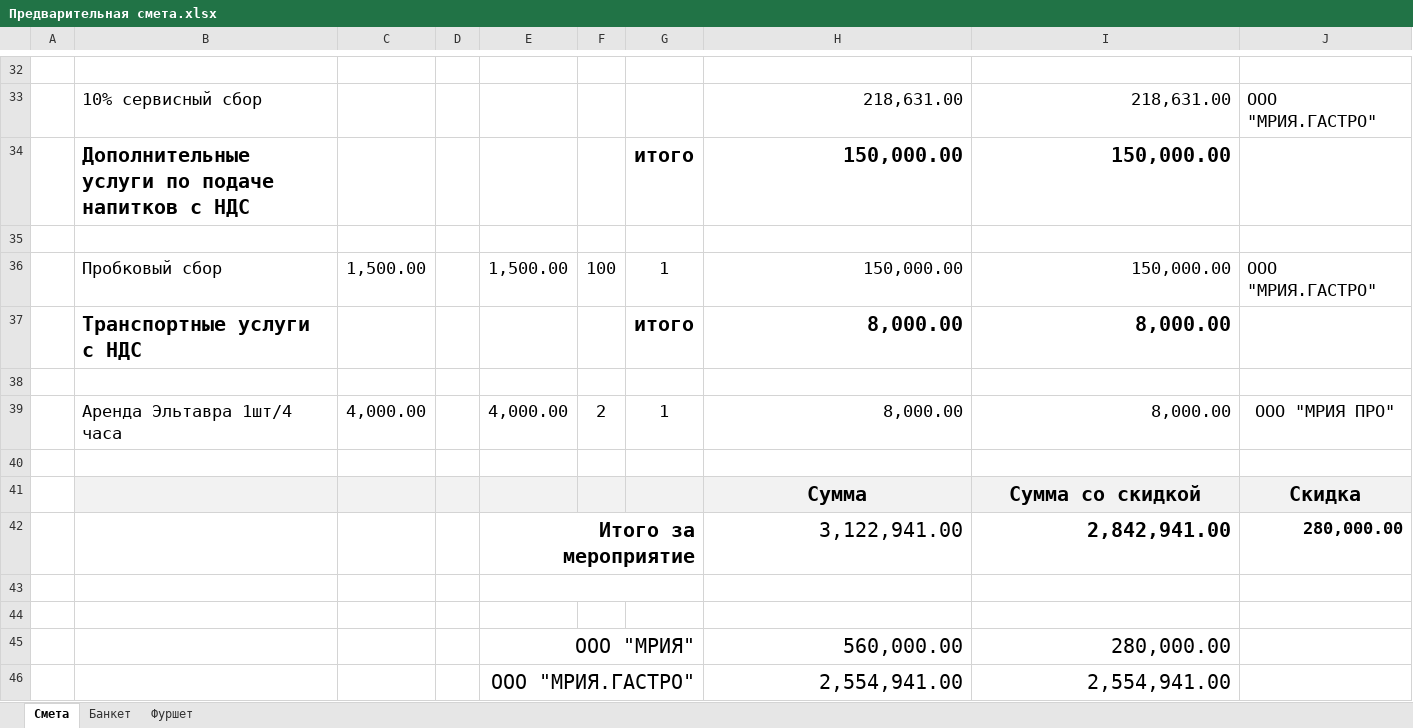
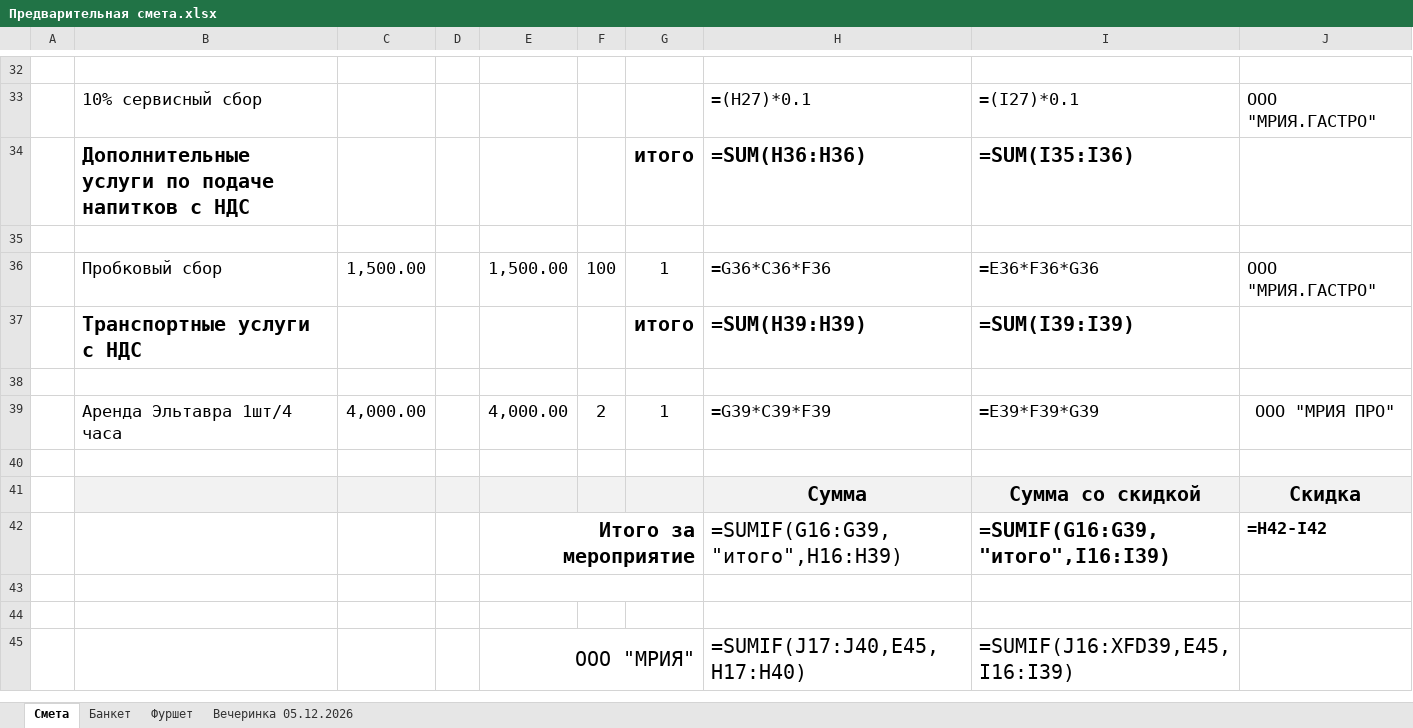
Before and after one commit to navruzhusainov-commits/vecherinka, an Excel workbook: Предварительная смета.xlsx, sheet Смета, drawn as a sheet; only a part is shown, gaps mark what is left out; values as stored, in another font and other column widths than the file's, no borders; formulas without a stored value are shown as written; charts and pictures not drawn; removed rows and columns are numbered as before the commit, all else as after; the diff covers the shown part only; the diff names each change by its address in the sheet, - before the commit and + after, or states it on an @@ line.

Commit message:
Предварительная смета: все исходные пункты сохранены; добавлен блок вечеринки 05.12.2026 (Foster Club, Gleb & Noemy) по тем же статьям — аренда клуба 200К и оборудование 250К со скидкой 100% (Кактусе бесплатно), персонал ~160К, фудкост, транспорт, гонорар 550К + весь райдер на Кактусе; итоги H=1 969 046 ₽ / I=1 519 046 ₽; блок доходов/прибыли + новый лист «Вечеринка 05.12.2026» с детализацией
Co-authored-by: arena-agent <297053741+arena-agent@users.noreply.github.com>

```diff
--- a/Предварительная смета.xlsx (sheet Смета)
+++ b/Предварительная смета.xlsx (sheet Смета)
+sheet tab: Вечеринка 05.12.2026
-H33: 218,631.00
+H33: =(H27)*0.1
-I33: 218,631.00
+I33: =(I27)*0.1
-H34: 150,000.00
+H34: =SUM(H36:H36)
-I34: 150,000.00
+I34: =SUM(I35:I36)
-H36: 150,000.00
+H36: =G36*C36*F36
-I36: 150,000.00
+I36: =E36*F36*G36
-H37: 8,000.00
+H37: =SUM(H39:H39)
-I37: 8,000.00
+I37: =SUM(I39:I39)
-H39: 8,000.00
+H39: =G39*C39*F39
-I39: 8,000.00
+I39: =E39*F39*G39
-row 42:  |  |  |  | Итого за мероприятие |  |  | 3,122,941.00 | 2,842,941.00 | 280,000.00
+row 42:  |  |  |  | Итого за мероприятие |  |  | =SUMIF(G16:G39,"итого",H16:H39) | =SUMIF(G16:G39,"итого",I16:I39) | =H42-I42
-row 45:  |  |  |  | ООО "МРИЯ" |  |  | 560,000.00 | 280,000.00
-row 46:  |  |  |  | ООО "МРИЯ.ГАСТРО" |  |  | 2,554,941.00 | 2,554,941.00
+row 45:  |  |  |  | ООО "МРИЯ" |  |  | =SUMIF(J17:J40,E45,H17:H40) | =SUMIF(J16:XFD39,E45,I16:I39)
```
Also changed, not shown: 48 added rows, 1 removed row, 32 edited cells and cell formats elsewhere in this sheet, sheet Банкет, sheet Фуршет, hidden cells, charts or pictures, 1 other file.
